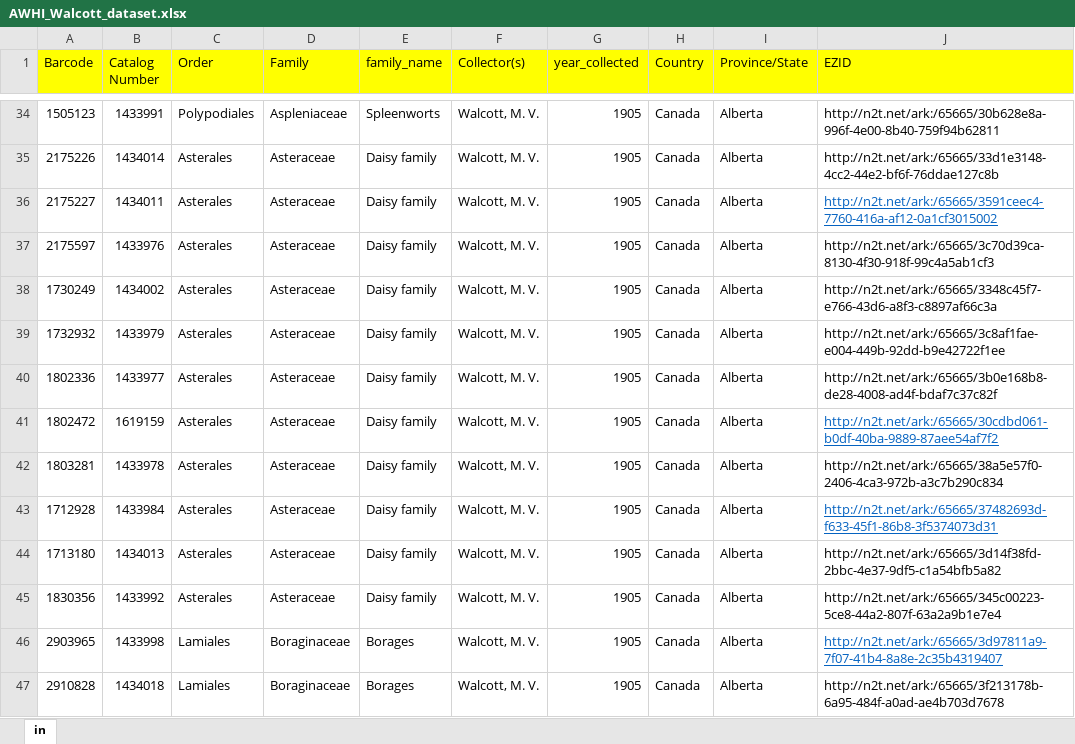
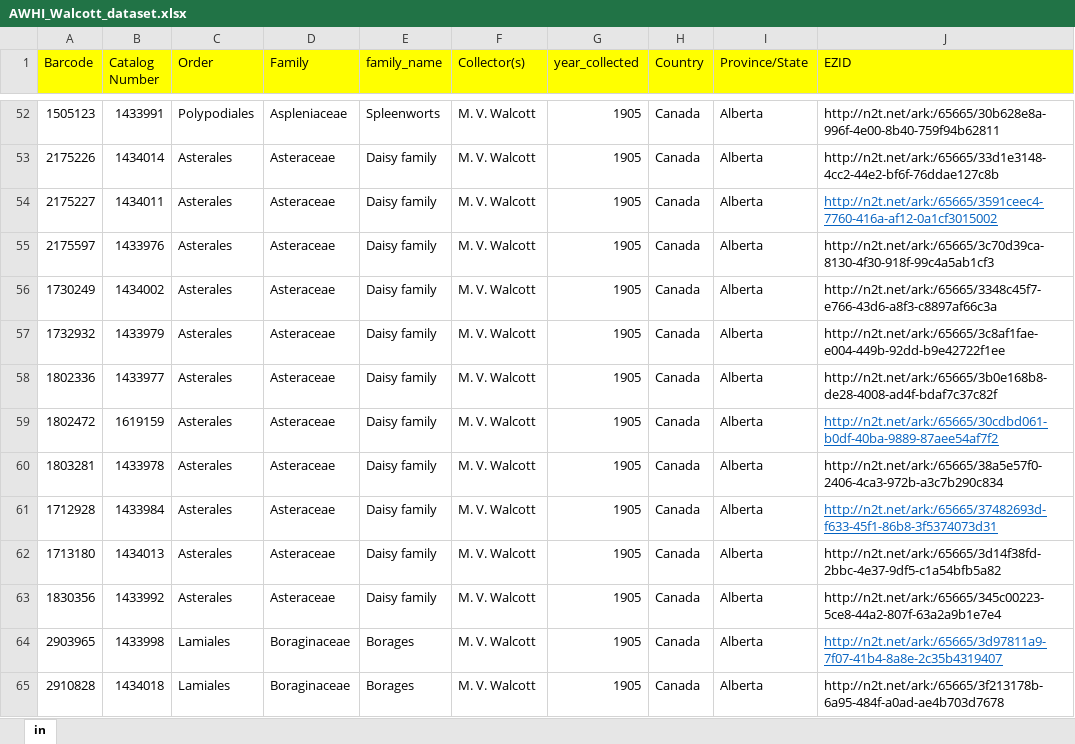
Before and after one commit to TianaCurry/AWHI-projects, an Excel workbook: AWHI_Walcott_dataset.xlsx, sheet in, drawn as a sheet; only a part is shown, gaps mark what is left out; values as stored, in another font and other column widths than the file's, no borders; addresses are those after the commit; the diff covers the shown part only; the diff names each change by its address in the sheet, - before the commit and + after, or states it on an @@ line.

Commit message:
walcott map works, just final touches
-it's done but I want to add a hovertext that gives detailed information
-working adding specimens collected to the list of
-mao won't run right away because of the text columns being added, there's an elimenate that doesn't exist yet.

```diff
--- a/AWHI_Walcott_dataset.xlsx (sheet in)
+++ b/AWHI_Walcott_dataset.xlsx (sheet in)
-F52:F65 (Collector(s)): Walcott, M. V.
+F52:F65 (Collector(s)): M. V. Walcott
```
Also changed, not shown: 21 added rows, 21 removed rows, 184 edited cells and cell formats elsewhere in this sheet, 4 other files.
